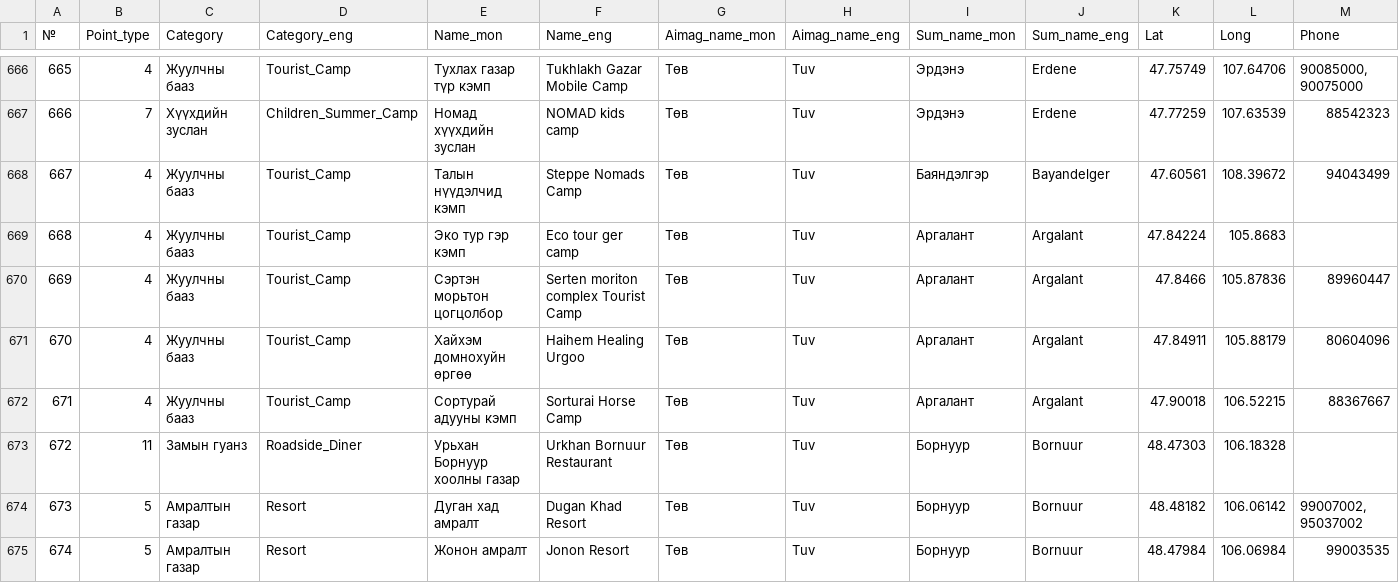
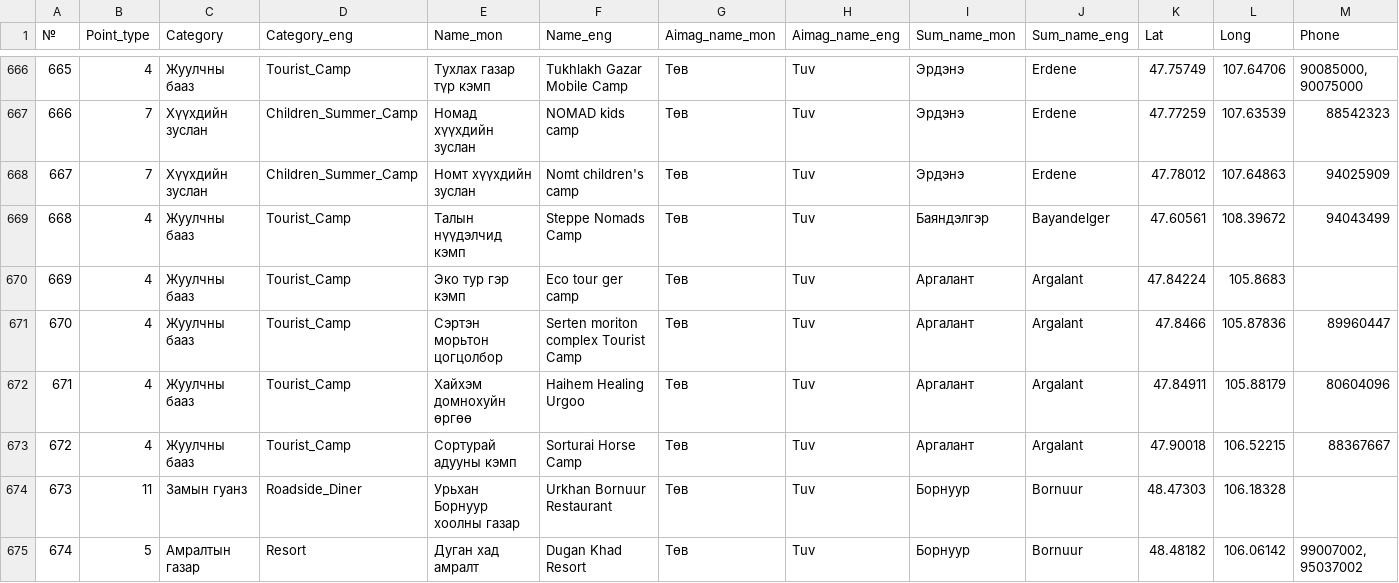
Before and after one commit to BayarCh/MongoliaGuideMap, a CSV file: Tourist_camps_multi.csv, drawn as a sheet; only a part is shown, gaps mark what is left out; the shorter side is filled out with more unchanged rows; addresses are those after the commit; rows hold the shown columns only; the diff names each change by its address in the sheet, - before the commit and + after, or states it on an @@ line.

Commit message:
Update map data and settings

```diff
--- a/Tourist_camps_multi.csv
+++ b/Tourist_camps_multi.csv
+row 668: 667 | 7 | Хүүхдийн зуслан | Children_Summer_Camp | Номт хүүхдийн зуслан | Nomt children's camp | Төв | Tuv | Эрдэнэ | Erdene | 47.78012 | 107.64863 | 94025909
@@ column A (№) renumbered from row 669 down @@
```
Also changed, not shown: 1 other file.
